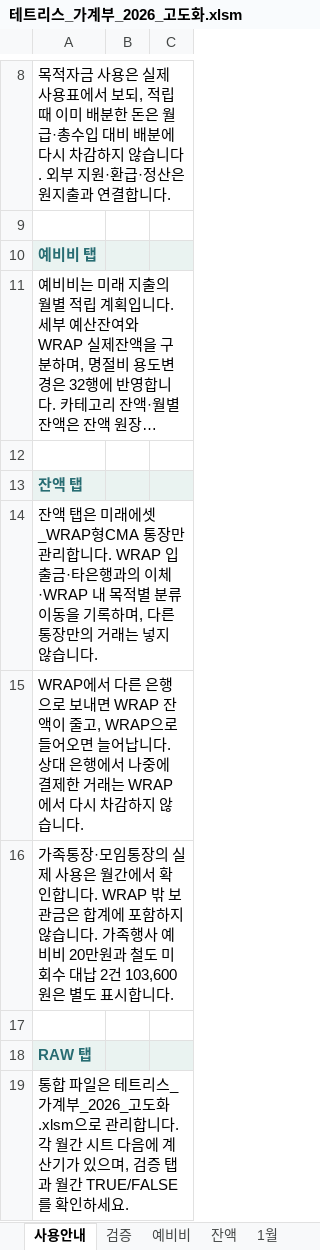
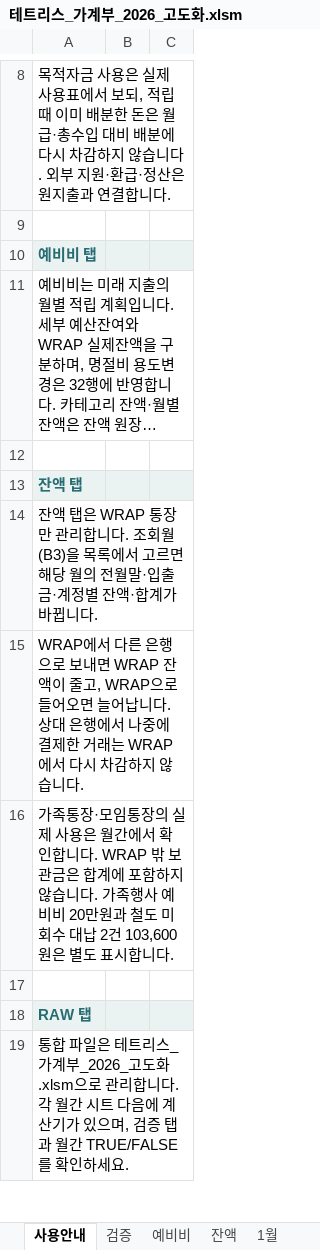
Before and after one commit to devcmy/budgetbook, an Excel workbook: excelWork/테트리스_가계부_2026_고도화.xlsm, sheet 사용안내, drawn as a sheet; only a part is shown, gaps mark what is left out; long unchanged cells end in …; values as stored, in another font and other column widths than the file's, no borders; the diff names each change by its address in the sheet, - before the commit and + after, or states it on an @@ line.

Commit message:
Add month selector for WRAP balance queries

```diff
--- a/excelWork/테트리스_가계부_2026_고도화.xlsm (sheet 사용안내)
+++ b/excelWork/테트리스_가계부_2026_고도화.xlsm (sheet 사용안내)
-A14: …탭은 미래에셋_WRAP형CMA 통장만 관리합니다. WRAP 입출금·타은행과의 이체·WRAP 내 목적별 분류 이동을 기록하며, 다른 통장만의 거래는 넣지 않습니다.
+A14: …탭은 WRAP 통장만 관리합니다. 조회월(B3)을 목록에서 고르면 해당 월의 전월말·입출금·계정별 잔액·합계가 바뀝니다.
```
Also changed, not shown: sheet 잔액, formulas that keep their value, 14 other files.
